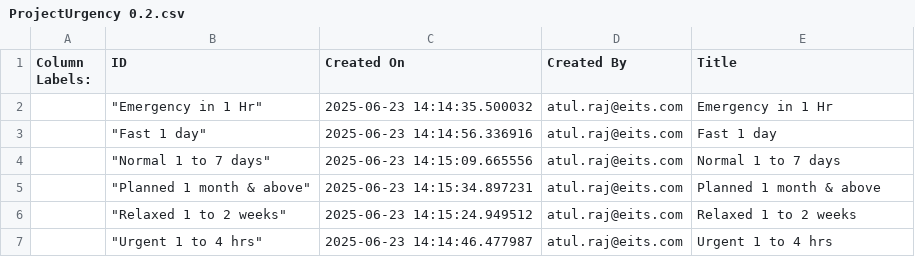
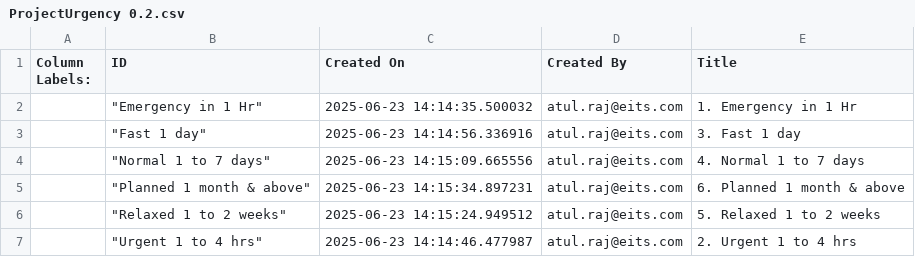
Before and after one commit to atulgen/EITS-ERP-Project, a CSV file: data/ProjectUrgency/ProjectUrgency 0.2.csv, drawn as a sheet; the diff names each change by its address in the sheet, - before the commit and + after, or states it on an @@ line.

```diff
--- a/data/ProjectUrgency/ProjectUrgency 0.2.csv
+++ b/data/ProjectUrgency/ProjectUrgency 0.2.csv
-E2 (Title): Emergency in 1 Hr
+E2 (Title): 1. Emergency in 1 Hr
-E3 (Title): Fast 1 day
+E3 (Title): 3. Fast 1 day
-E4 (Title): Normal 1 to 7 days
+E4 (Title): 4. Normal 1 to 7 days
-E5 (Title): Planned 1 month & above
+E5 (Title): 6. Planned 1 month & above
-E6 (Title): Relaxed 1 to 2 weeks
+E6 (Title): 5. Relaxed 1 to 2 weeks
-E7 (Title): Urgent 1 to 4 hrs
+E7 (Title): 2. Urgent 1 to 4 hrs
```
Also changed, not shown: data/JobType/JobType 0.2.csv.
